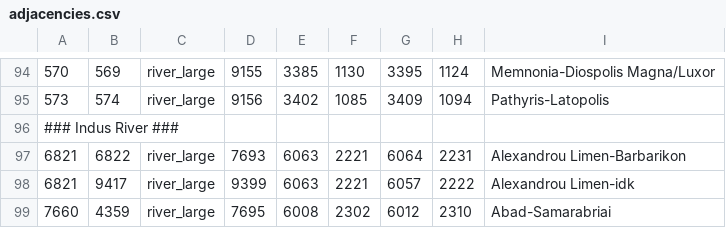
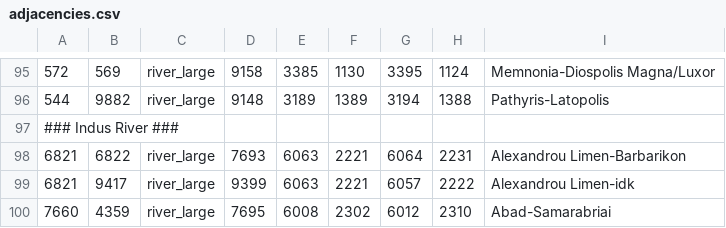
Before and after one commit to LinkLuver/Gift-of-the-Nile, a CSV file: map_data/adjacencies.csv, drawn as a sheet; only a part is shown, gaps mark what is left out; the diff covers the shown part only.

```diff
--- a/map_data/adjacencies.csv
+++ b/map_data/adjacencies.csv
@@ -94,3 +95,3 @@
-570;569;river_large;9155;3385;1130;3395;1124;Memnonia-Diospolis Magna/Luxor
-573;574;river_large;9156;3402;1085;3409;1094;Pathyris-Latopolis
+572;569;river_large;9158;3385;1130;3395;1124;Memnonia-Diospolis Magna/Luxor
+544;9882;river_large;9148;3189;1389;3194;1388;Pathyris-Latopolis
 ### Indus River ###
```
Also changed, not shown: 7 added rows, 6 removed rows and 18 edited cells elsewhere in this file, 3 other files.
